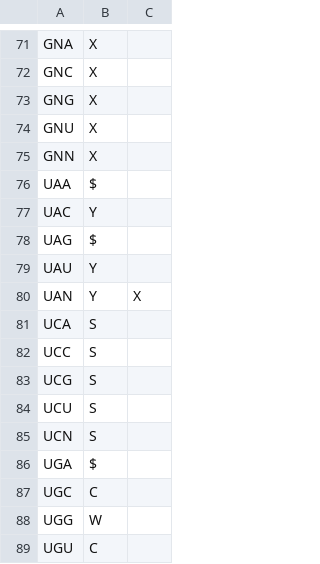
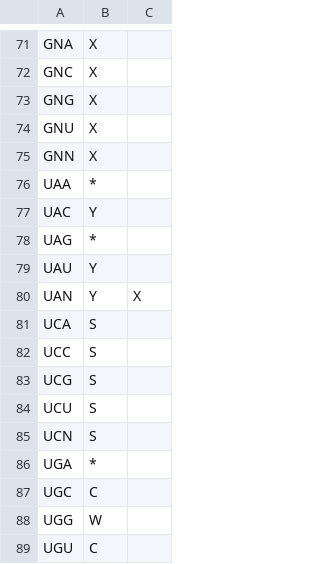
Before and after one commit to specht/ptb, a CSV file: src/res/DnaToAminoAcid.csv, drawn as a sheet; only a part is shown, gaps mark what is left out.

Commit message:
replaced stop codon $ with *

```diff
--- a/src/res/DnaToAminoAcid.csv
+++ b/src/res/DnaToAminoAcid.csv
@@ -75,5 +75,5 @@ GNU;X
 GNN;X
-UAA;$
+UAA;*
 UAC;Y
-UAG;$
+UAG;*
 UAU;Y
@@ -85,3 +85,3 @@ UCU;S
 UCN;S
-UGA;$
+UGA;*
 UGC;C
```
